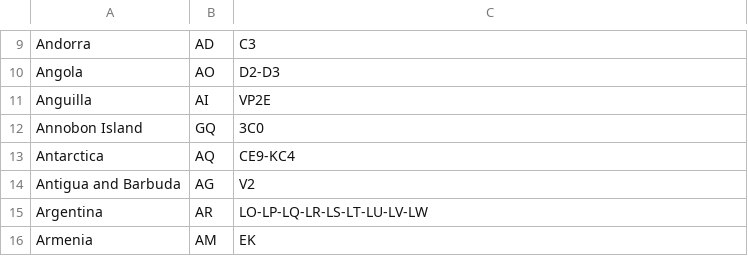
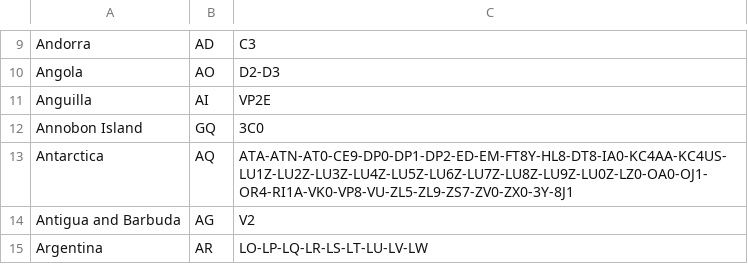
Before and after one commit to snjesus/xlxd-1, a CSV file: dashboard.xlx/pgs/country.csv, drawn as a sheet; only a part is shown, gaps mark what is left out; the shorter side is filled out with more unchanged rows.

```diff
--- a/dashboard.xlx/pgs/country.csv
+++ b/dashboard.xlx/pgs/country.csv
@@ -12,3 +12,3 @@ Anguilla;AI;VP2E
 Annobon Island;GQ;3C0
-Antarctica;AQ;CE9-KC4
+Antarctica;AQ;ATA-ATN-AT0-CE9-DP0-DP1-DP2-ED-EM-FT8Y-HL8-DT8-IA0-KC4AA-KC4US-LU1Z-LU2Z-LU3Z-LU4Z-LU5Z-LU6Z-LU7Z-LU8Z-LU9Z-LU0Z-LZ0-OA0-OJ1-OR4-RI1A-VK0-VP8-VU-ZL5-ZL9-ZS7-ZV0-ZX0-3Y-8J1
 Antigua and Barbuda;AG;V2
```
Also changed, not shown: dashboard.xrf/pgs/country.csv.
